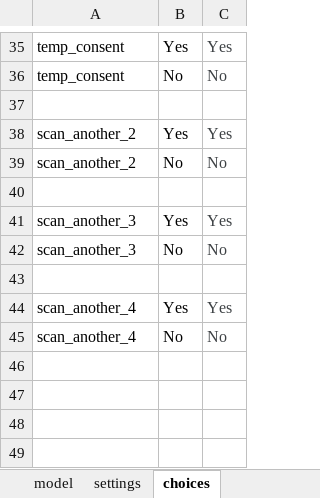
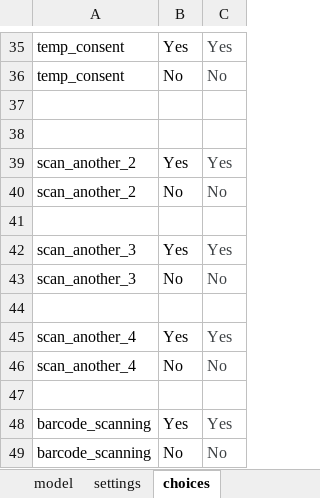
Before and after one commit to c-h-a-r-l-i-e/odk-x-tools, an Excel workbook: app/designerFiles/app/config/tables/sample/forms/sample/sample.xlsx, sheet choices, drawn as a sheet; only a part is shown, gaps mark what is left out; values as stored, in another font and other column widths than the file's, no borders; the diff names each change by its address in the sheet, - before the commit and + after, or states it on an @@ line.

```diff
--- a/app/designerFiles/app/config/tables/sample/forms/sample/sample.xlsx (sheet choices)
+++ b/app/designerFiles/app/config/tables/sample/forms/sample/sample.xlsx (sheet choices)
+row 38: (empty)
+row 47: (empty)
+row 48: barcode_scanning | Yes | Yes
+row 49: barcode_scanning | No | No
```
Also changed, not shown: sheet survey, sheet settings, app/designerFiles/app/config/tables/gps_mop_up/forms/gps_mop_up/gps_mop_up.xlsx, app/designerFiles/app/config/tables/household/forms/household/household.xlsx, 35 other files.
